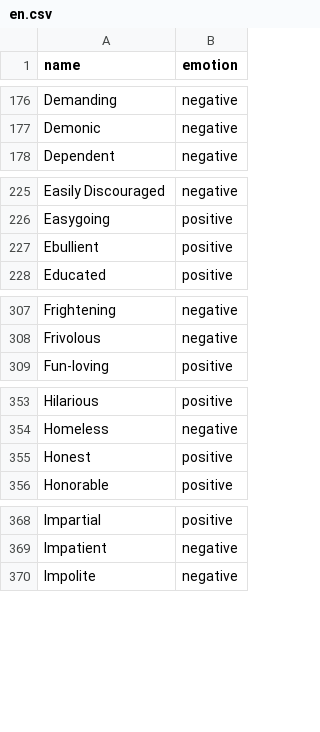
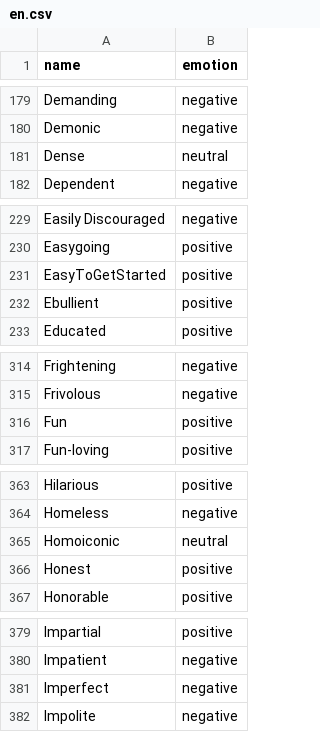
Before and after one commit to Lesuk/iow-words, a CSV file: en.csv, drawn as a sheet; only a part is shown, gaps mark what is left out; the diff covers the shown part only; the diff names each change by its address in the sheet, - before the commit and + after, or states it on an @@ line.

```diff
--- a/en.csv
+++ b/en.csv
+row 181: Dense | neutral
+row 231: EasyToGetStarted | positive
+row 316: Fun | positive
+row 365: Homoiconic | neutral
+row 381: Imperfect | negative
```
Also changed, not shown: 12 added rows elsewhere in this file.
